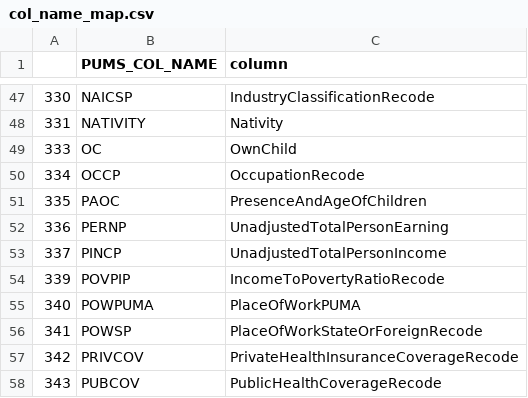
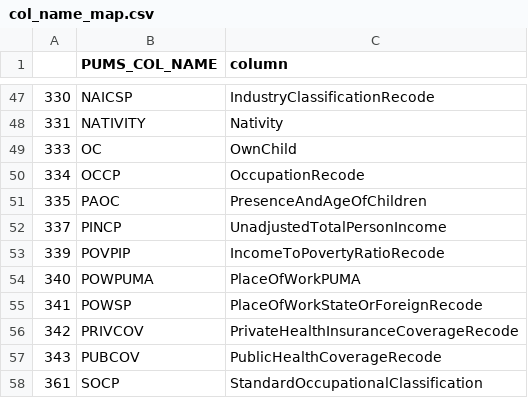
Before and after one commit to lcanizzo/pums-analysis, a CSV file: src/configs/col_name_map.csv, drawn as a sheet; only a part is shown, gaps mark what is left out; the shorter side is filled out with more unchanged rows.

```diff
--- a/src/configs/col_name_map.csv
+++ b/src/configs/col_name_map.csv
@@ -51,3 +51,2 @@
 335,PAOC,PresenceAndAgeOfChildren
-336,PERNP,UnadjustedTotalPersonEarning
 337,PINCP,UnadjustedTotalPersonIncome
```
Also changed, not shown: 3 other files.
